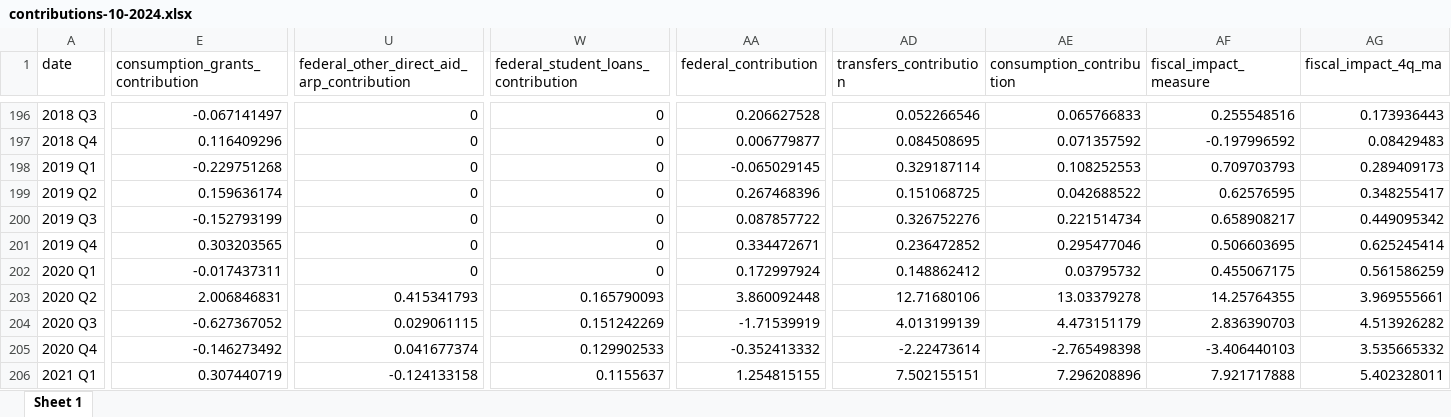
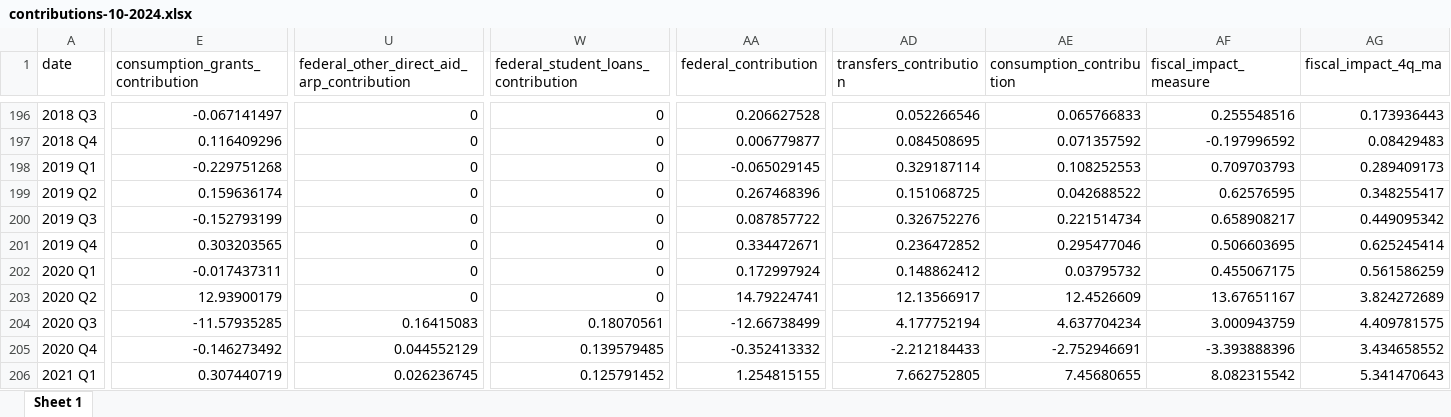
Before and after one commit to malcalakovalski/fim-pkg, an Excel workbook: results/10-2024/beta/contributions-10-2024.xlsx, sheet Sheet 1, drawn as a sheet; only a part is shown, gaps mark what is left out; values as stored, in another font and other column widths than the file's, no borders; the diff covers the shown part only; the diff names each change by its address in the sheet, - before the commit and + after, or states it on an @@ line.

```diff
--- a/results/10-2024/beta/contributions-10-2024.xlsx (sheet Sheet 1)
+++ b/results/10-2024/beta/contributions-10-2024.xlsx (sheet Sheet 1)
-E203 (consumption_grants_contribution): 2.006846831
+E203 (consumption_grants_contribution): 12.93900179
-U203: 0.415341793
+U203: 0
-W203: 0.165790093
+W203: 0
-AA203 (federal_contribution): 3.860092448
+AA203 (federal_contribution): 14.79224741
-AD203 (transfers_contribution): 12.71680106
+AD203 (transfers_contribution): 12.13566917
-AE203 (consumption_contribution): 13.03379278
+AE203 (consumption_contribution): 12.4526609
-AF203 (fiscal_impact_measure): 14.25764355
+AF203 (fiscal_impact_measure): 13.67651167
-AG203 (fiscal_impact_4q_ma): 3.969555661
+AG203 (fiscal_impact_4q_ma): 3.824272689
-E204 (consumption_grants_contribution): -0.627367052
+E204 (consumption_grants_contribution): -11.57935285
-U204: 0.029061115
+U204: 0.16415083
-W204: 0.151242269
+W204: 0.18070561
-AA204 (federal_contribution): -1.71539919
+AA204 (federal_contribution): -12.66738499
-AD204 (transfers_contribution): 4.013199139
+AD204 (transfers_contribution): 4.177752194
-AE204 (consumption_contribution): 4.473151179
+AE204 (consumption_contribution): 4.637704234
-AF204 (fiscal_impact_measure): 2.836390703
+AF204 (fiscal_impact_measure): 3.000943759
-AG204 (fiscal_impact_4q_ma): 4.513926282
+AG204 (fiscal_impact_4q_ma): 4.409781575
-U205: 0.041677374
+U205: 0.044552129
-W205: 0.129902533
+W205: 0.139579485
-AD205 (transfers_contribution): -2.22473614
+AD205 (transfers_contribution): -2.212184433
-AE205 (consumption_contribution): -2.765498398
+AE205 (consumption_contribution): -2.752946691
-AF205 (fiscal_impact_measure): -3.406440103
+AF205 (fiscal_impact_measure): -3.393888396
-AG205 (fiscal_impact_4q_ma): 3.535665332
+AG205 (fiscal_impact_4q_ma): 3.434658552
-U206: -0.124133158
+U206: 0.026236745
-W206: 0.1155637
+W206: 0.125791452
-AD206 (transfers_contribution): 7.502155151
+AD206 (transfers_contribution): 7.662752805
-AE206 (consumption_contribution): 7.296208896
+AE206 (consumption_contribution): 7.45680655
-AF206 (fiscal_impact_measure): 7.921717888
+AF206 (fiscal_impact_measure): 8.082315542
-AG206 (fiscal_impact_4q_ma): 5.402328011
+AG206 (fiscal_impact_4q_ma): 5.341470643
```
Also changed, not shown: 551 edited cells elsewhere in this sheet, projections_check.xlsx, results/10-2024/beta/inputs-10-2024.xlsx, 13 other files.
